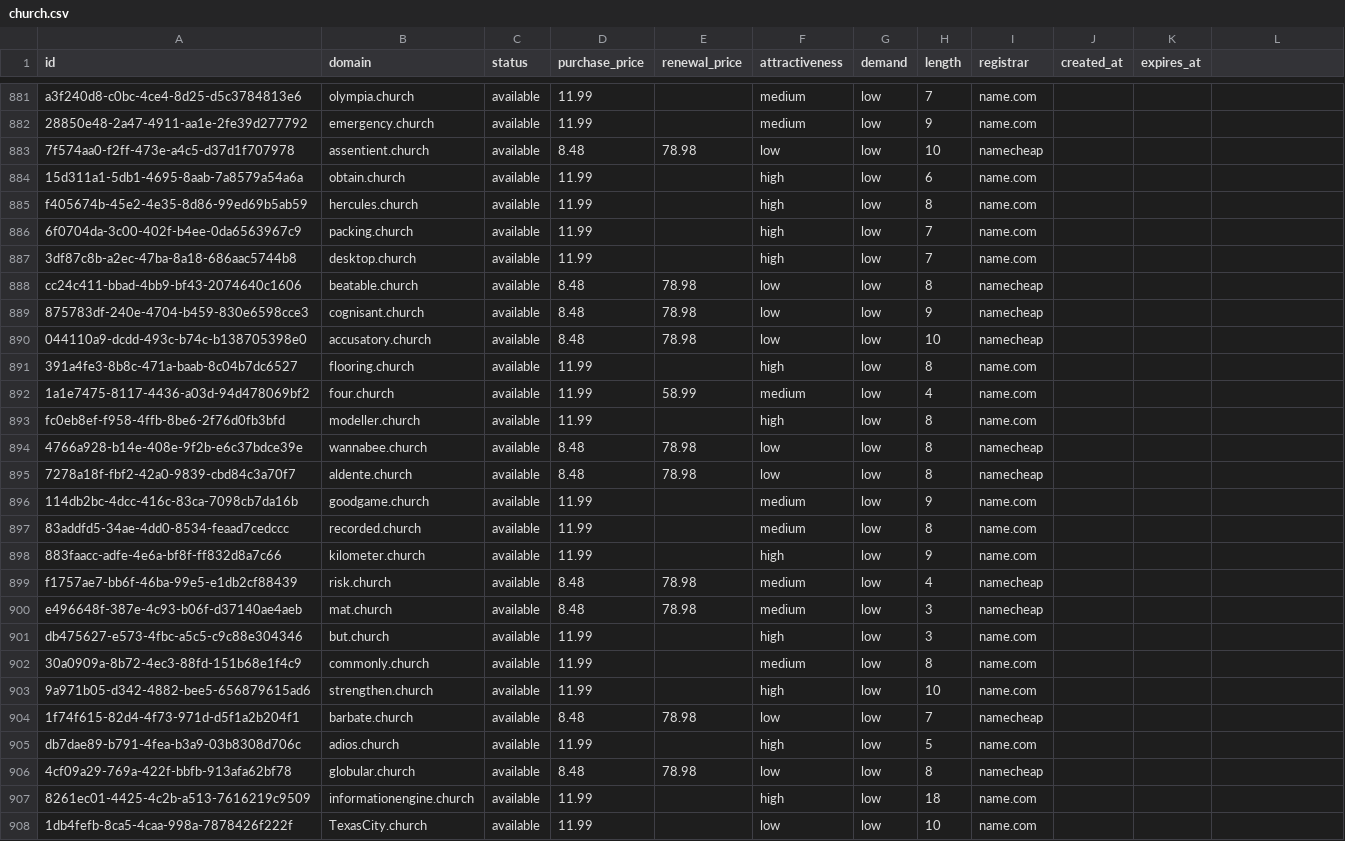
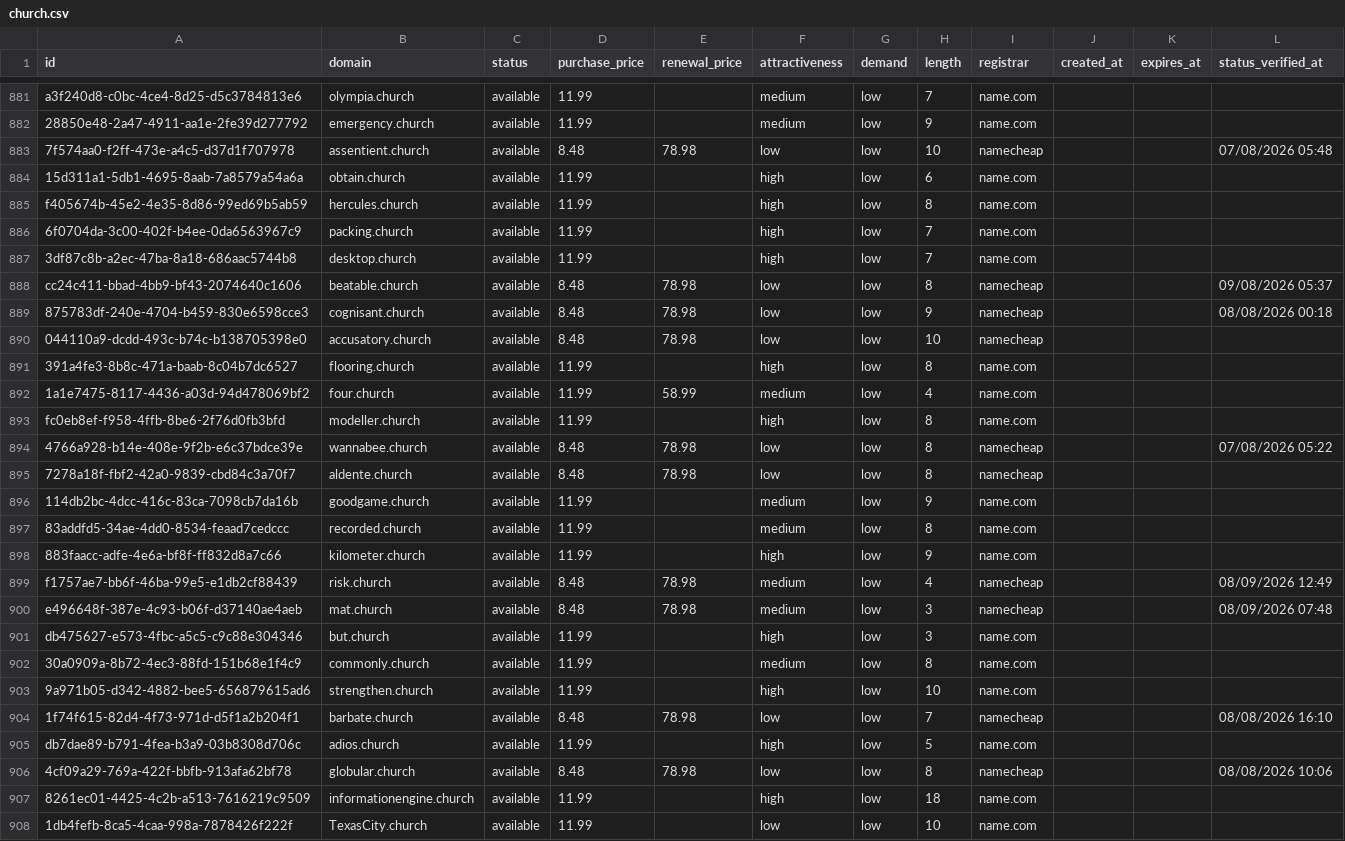
Before and after one commit to UniqueDomains/church-oneword-domains, a CSV file: church.csv, drawn as a sheet; only a part is shown, gaps mark what is left out; the diff covers the shown part only.

```diff
--- a/church.csv
+++ b/church.csv
@@ -1 +1 @@
-id,domain,status,purchase_price,renewal_price,attractiveness,demand,length,registrar,created_at,expires_at
+id,domain,status,purchase_price,renewal_price,attractiveness,demand,length,registrar,created_at,expires_at,status_verified_at
@@ -883 +883 @@ a3f240d8-c0bc-4ce4-8d25-d5c3784813e6,olympia.church,available,11.99,,medium,low,
-7f574aa0-f2ff-473e-a4c5-d37d1f707978,assentient.church,available,8.48,78.98,low,low,10,namecheap,,
+7f574aa0-f2ff-473e-a4c5-d37d1f707978,assentient.church,available,8.48,78.98,low,low,10,namecheap,,,07/08/2026 05:48
@@ -888,2 +888,2 @@ f405674b-45e2-4e35-8d86-99ed69b5ab59,hercules.church,available,11.99,,high,low,8
-cc24c411-bbad-4bb9-bf43-2074640c1606,beatable.church,available,8.48,78.98,low,low,8,namecheap,,
-875783df-240e-4704-b459-830e6598cce3,cognisant.church,available,8.48,78.98,low,low,9,namecheap,,
+cc24c411-bbad-4bb9-bf43-2074640c1606,beatable.church,available,8.48,78.98,low,low,8,namecheap,,,09/08/2026 05:37
+875783df-240e-4704-b459-830e6598cce3,cognisant.church,available,8.48,78.98,low,low,9,namecheap,,,08/08/2026 00:18
@@ -894 +894 @@ fc0eb8ef-f958-4ffb-8be6-2f76d0fb3bfd,modeller.church,available,11.99,,high,low,8
-4766a928-b14e-408e-9f2b-e6c37bdce39e,wannabee.church,available,8.48,78.98,low,low,8,namecheap,,
+4766a928-b14e-408e-9f2b-e6c37bdce39e,wannabee.church,available,8.48,78.98,low,low,8,namecheap,,,07/08/2026 05:22
@@ -899,2 +899,2 @@ fc0eb8ef-f958-4ffb-8be6-2f76d0fb3bfd,modeller.church,available,11.99,,high,low,8
-f1757ae7-bb6f-46ba-99e5-e1db2cf88439,risk.church,available,8.48,78.98,medium,low,4,namecheap,,
-e496648f-387e-4c93-b06f-d37140ae4aeb,mat.church,available,8.48,78.98,medium,low,3,namecheap,,
+f1757ae7-bb6f-46ba-99e5-e1db2cf88439,risk.church,available,8.48,78.98,medium,low,4,namecheap,,,08/09/2026 12:49
+e496648f-387e-4c93-b06f-d37140ae4aeb,mat.church,available,8.48,78.98,medium,low,3,namecheap,,,08/09/2026 07:48
@@ -904 +904 @@ db475627-e573-4fbc-a5c5-c9c88e304346,but.church,available,11.99,,high,low,3,name
-1f74f615-82d4-4f73-971d-d5f1a2b204f1,barbate.church,available,8.48,78.98,low,low,7,namecheap,,
+1f74f615-82d4-4f73-971d-d5f1a2b204f1,barbate.church,available,8.48,78.98,low,low,7,namecheap,,,08/08/2026 16:10
@@ -906 +906 @@ db7dae89-b791-4fea-b3a9-03b8308d706c,adios.church,available,11.99,,high,low,5,na
-4cf09a29-769a-422f-bbfb-913afa62bf78,globular.church,available,8.48,78.98,low,low,8,namecheap,,
+4cf09a29-769a-422f-bbfb-913afa62bf78,globular.church,available,8.48,78.98,low,low,8,namecheap,,,08/08/2026 10:06
```
Also changed, not shown: 147 edited cells elsewhere in this file, 6 other files.
